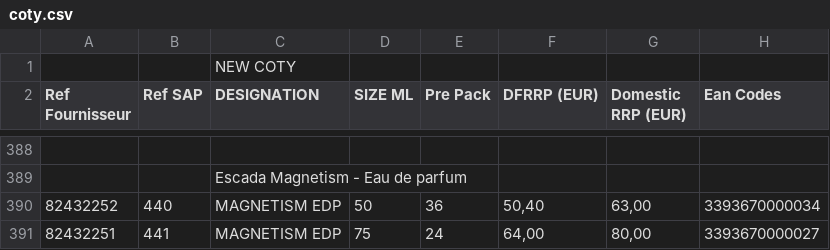
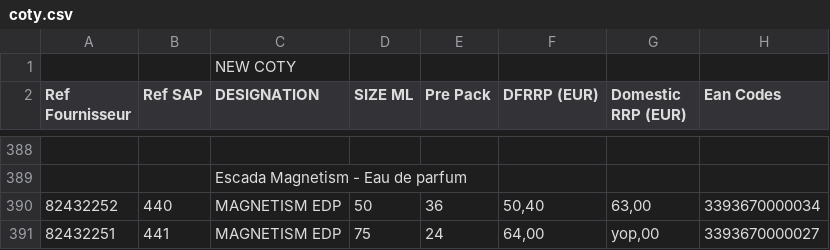
Before and after one commit to lelou27/cesiPythonProject, a CSV file: coty.csv, drawn as a sheet; only a part is shown, gaps mark what is left out.

```diff
--- a/coty.csv
+++ b/coty.csv
@@ -390,2 +390,2 @@
 82432252;440;MAGNETISM EDP ;50;36;50,40;63,00  ;3393670000034;
-82432251;441;MAGNETISM EDP ;75;24;64,00;80,00  ;3393670000027;
+82432251;441;MAGNETISM EDP ;75;24;64,00;yop,00  ;3393670000027;
```
Also changed, not shown: 3 other files.
